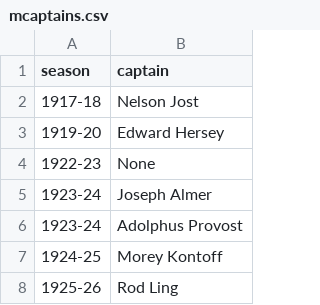
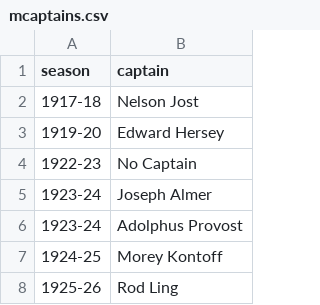
Before and after one commit to redsoxfan2194/buhockeystats, a CSV file: buhockeystatssite/recordbookdata/mcaptains.csv, drawn as a sheet; only a part is shown.

Commit message:
Update mcaptains.csv

```diff
--- a/buhockeystatssite/recordbookdata/mcaptains.csv
+++ b/buhockeystatssite/recordbookdata/mcaptains.csv
@@ -3,3 +3,3 @@ season,captain
 1919-20,Edward Hersey
-1922-23,None
+1922-23,No Captain
 1923-24,Joseph Almer
```
